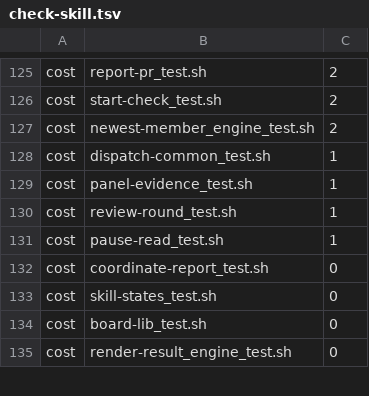
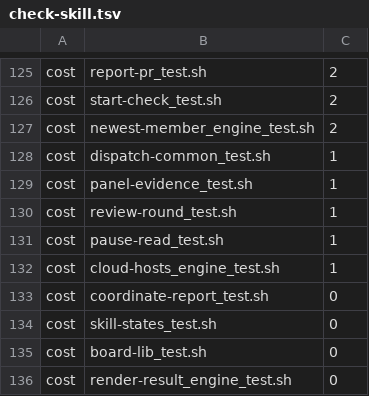
Before and after one commit to tsukumogami/shirabe, a TSV file: skills/coordinate/check-skill.tsv, drawn as a sheet; only a part is shown, gaps mark what is left out; the diff names each change by its address in the sheet, - before the commit and + after, or states it on an @@ line.

Commit message:
fix(coordinate): trust the cloud-hosts fixture's workspace configs on koto 0.34.0 (#1511)
Makes the cloud-hosts test fixture trust the project configs it writes, so every suite that uses it runs on koto 0.34.0 instead of stopping at the fixture's own guard.

Fixes #1510

```diff
--- a/skills/coordinate/check-skill.tsv
+++ b/skills/coordinate/check-skill.tsv
+row 132: cost | cloud-hosts_engine_test.sh | 1
```
Also changed, not shown: 2 other files.
